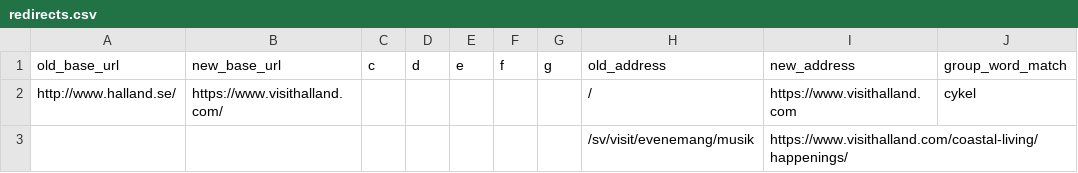
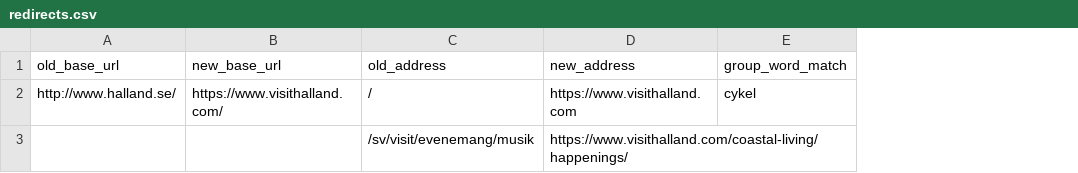
Before and after one commit to RegionHalland/simple-redirect-server, a CSV file: example/redirects.csv, drawn as a sheet; only a part is shown; the diff names each change by its address in the sheet, - before the commit and + after, or states it on an @@ line.

```diff
--- a/example/redirects.csv
+++ b/example/redirects.csv
-column C (c), empty
-column D (d), empty
-column E (e), empty
-column F (f), empty
-column G (g), empty
```
Also changed, not shown: 2 other files.
